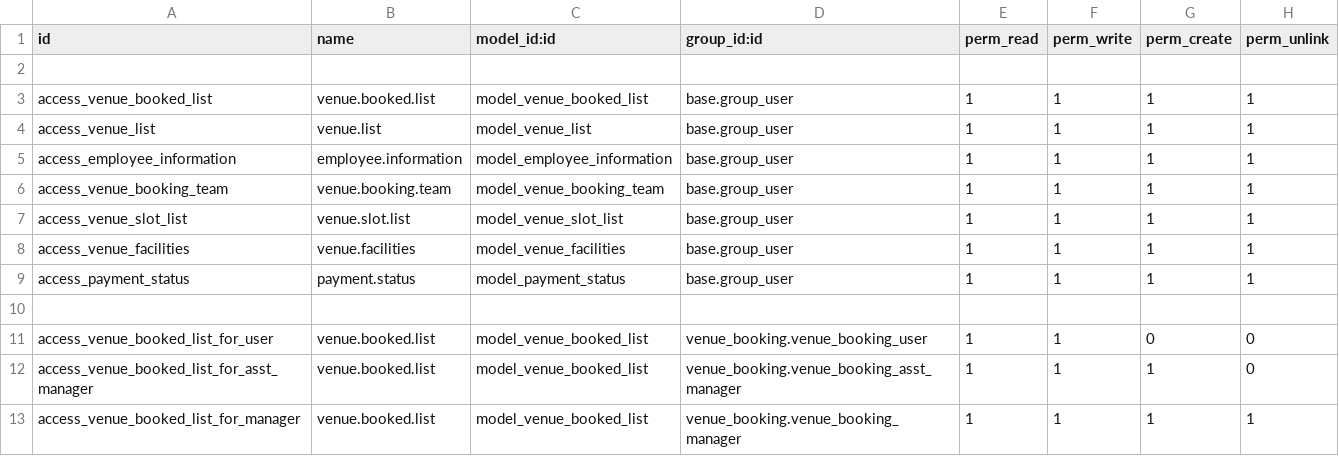
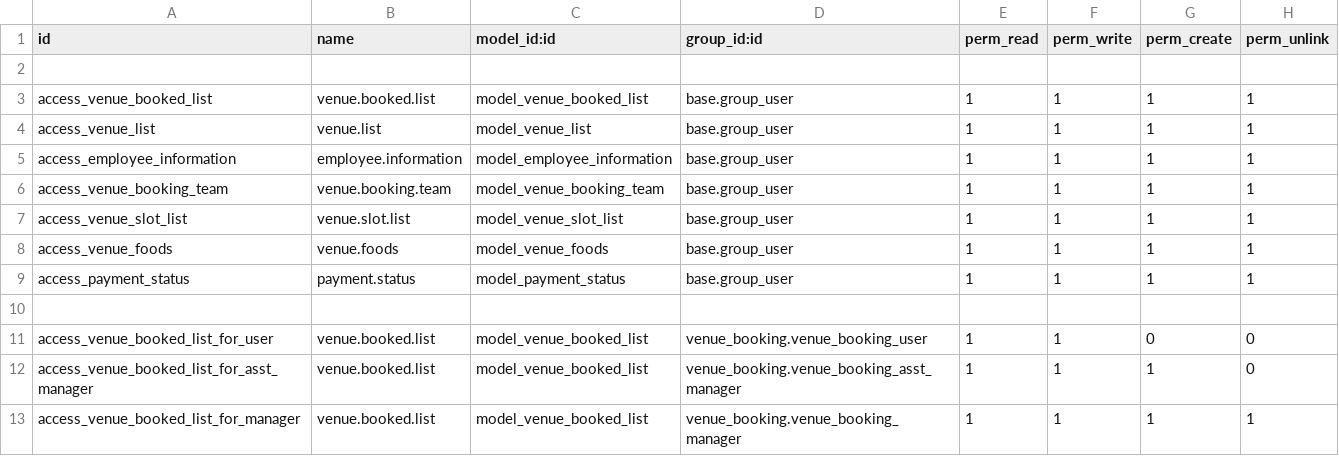
Before and after one commit to chinmayroy/venue_booking, a CSV file: security/ir.model.access.csv, drawn as a sheet.

```diff
--- a/security/ir.model.access.csv
+++ b/security/ir.model.access.csv
@@ -7,3 +7,3 @@ access_venue_booking_team,venue.booking.team,model_venue_booking_team,base.group
 access_venue_slot_list,venue.slot.list,model_venue_slot_list,base.group_user,1,1,1,1
-access_venue_facilities,venue.facilities,model_venue_facilities,base.group_user,1,1,1,1
+access_venue_foods,venue.foods,model_venue_foods,base.group_user,1,1,1,1
 access_payment_status,payment.status,model_payment_status,base.group_user,1,1,1,1
```
Also changed, not shown: 13 other files.
